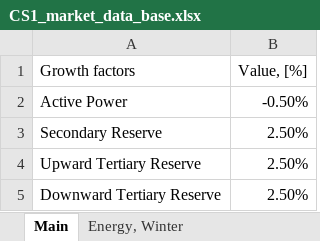
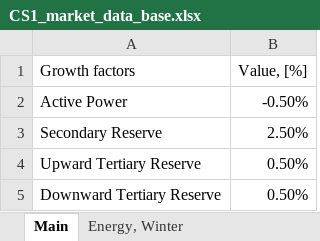
Before and after one commit to ATTEST-project/shared-resource-planning, an Excel workbook: data/CS1_3/Market Data/CS1_market_data_base.xlsx, sheet Main, drawn as a sheet; values as stored, in another font and other column widths than the file's, no borders; the diff names each change by its address in the sheet, - before the commit and + after, or states it on an @@ line.

```diff
--- a/data/CS1_3/Market Data/CS1_market_data_base.xlsx (sheet Main)
+++ b/data/CS1_3/Market Data/CS1_market_data_base.xlsx (sheet Main)
-B4:B5 (Value, [%]): 2.50%
+B4:B5 (Value, [%]): 0.50%
```
Also changed, not shown: data/CS1_3/Market Data/CS1_market_data_2020.xlsx, data/CS1_3/Market Data/CS1_market_data_2030.xlsx, 2 other files.
